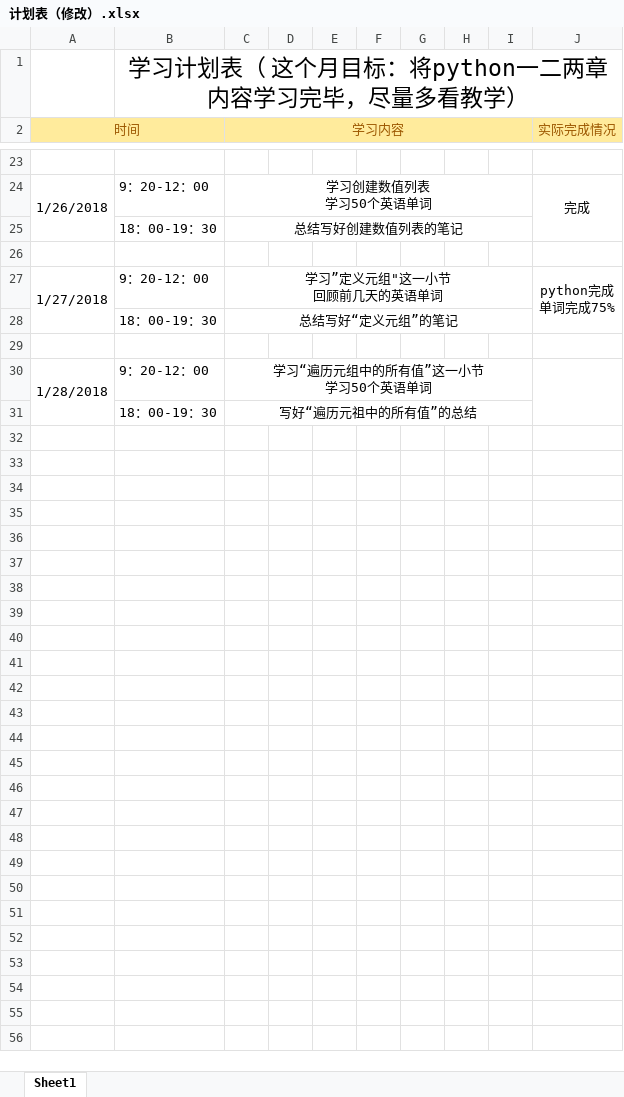
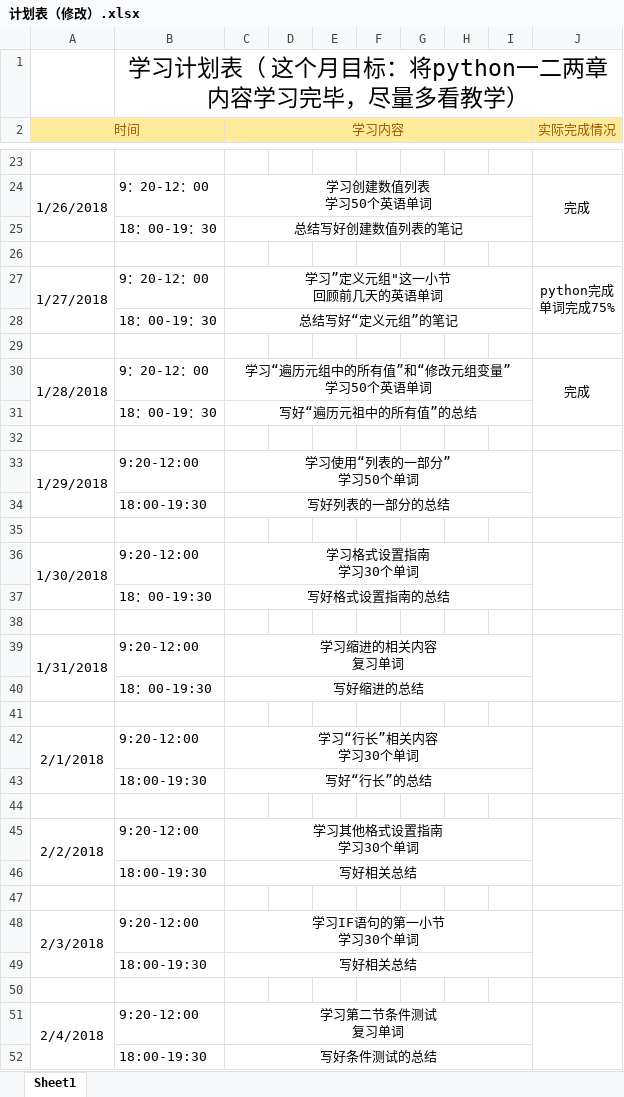
Before and after one commit to OOCC/PlanGIt, an Excel workbook: Personal/yangyunfeng/计划表（修改）.xlsx, sheet Sheet1, drawn as a sheet; only a part is shown, gaps mark what is left out; values as stored, in another font and other column widths than the file's, no borders; ↵ is a line break in a cell; the diff names each change by its address in the sheet, - before the commit and + after, or states it on an @@ line.

Commit message:
1/28总结及更新计划

```diff
--- a/Personal/yangyunfeng/计划表（修改）.xlsx (sheet Sheet1)
+++ b/Personal/yangyunfeng/计划表（修改）.xlsx (sheet Sheet1)
-C30 (学习内容): 学习“遍历元组中的所有值”这一小节 ↵ 学习50个英语单词
+C30 (学习内容): 学习“遍历元组中的所有值”和“修改元组变量” ↵ 学习50个英语单词
-J30 (实际完成情况): (empty)
+J30 (实际完成情况): 完成
+row 32: (empty)
+row 33: 1/29/2018 | 9:20-12:00 | 学习使用“列表的一部分” ↵ 学习50个单词
+row 34:  | 18:00-19:30 | 写好列表的一部分的总结
+row 35: (empty)
+row 36: 1/30/2018 | 9:20-12:00 | 学习格式设置指南 ↵ 学习30个单词
+row 37:  | 18：00-19:30 | 写好格式设置指南的总结
+row 38: (empty)
+row 39: 1/31/2018 | 9:20-12:00 | 学习缩进的相关内容 ↵ 复习单词
+row 40:  | 18：00-19:30 | 写好缩进的总结
+row 41: (empty)
+row 42: 2/1/2018 | 9:20-12:00 | 学习“行长”相关内容 ↵ 学习30个单词
+row 43:  | 18:00-19:30 | 写好“行长”的总结
+row 44: (empty)
+row 45: 2/2/2018 | 9:20-12:00 | 学习其他格式设置指南 ↵ 学习30个单词
+row 46:  | 18:00-19:30 | 写好相关总结
+row 47: (empty)
+row 48: 2/3/2018 | 9:20-12:00 | 学习IF语句的第一小节 ↵ 学习30个单词
+row 49:  | 18:00-19:30 | 写好相关总结
+row 50: (empty)
+row 51: 2/4/2018 | 9:20-12:00 | 学习第二节条件测试 ↵ 复习单词
+row 52:  | 18:00-19:30 | 写好条件测试的总结
```
